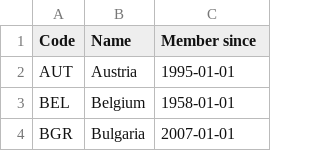
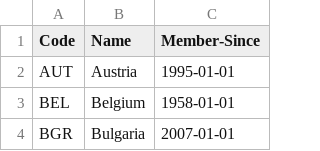
Before and after one commit to openclimatedata/countrygroups, a CSV file: data/european-union.csv, drawn as a sheet; only a part is shown.

Commit message:
Rename column for consistency with other files

```diff
--- a/data/european-union.csv
+++ b/data/european-union.csv
@@ -1,2 +1,2 @@
-Code,Name,Member since
+Code,Name,Member-Since
 AUT,Austria,1995-01-01
```
Also changed, not shown: 2 other files.
